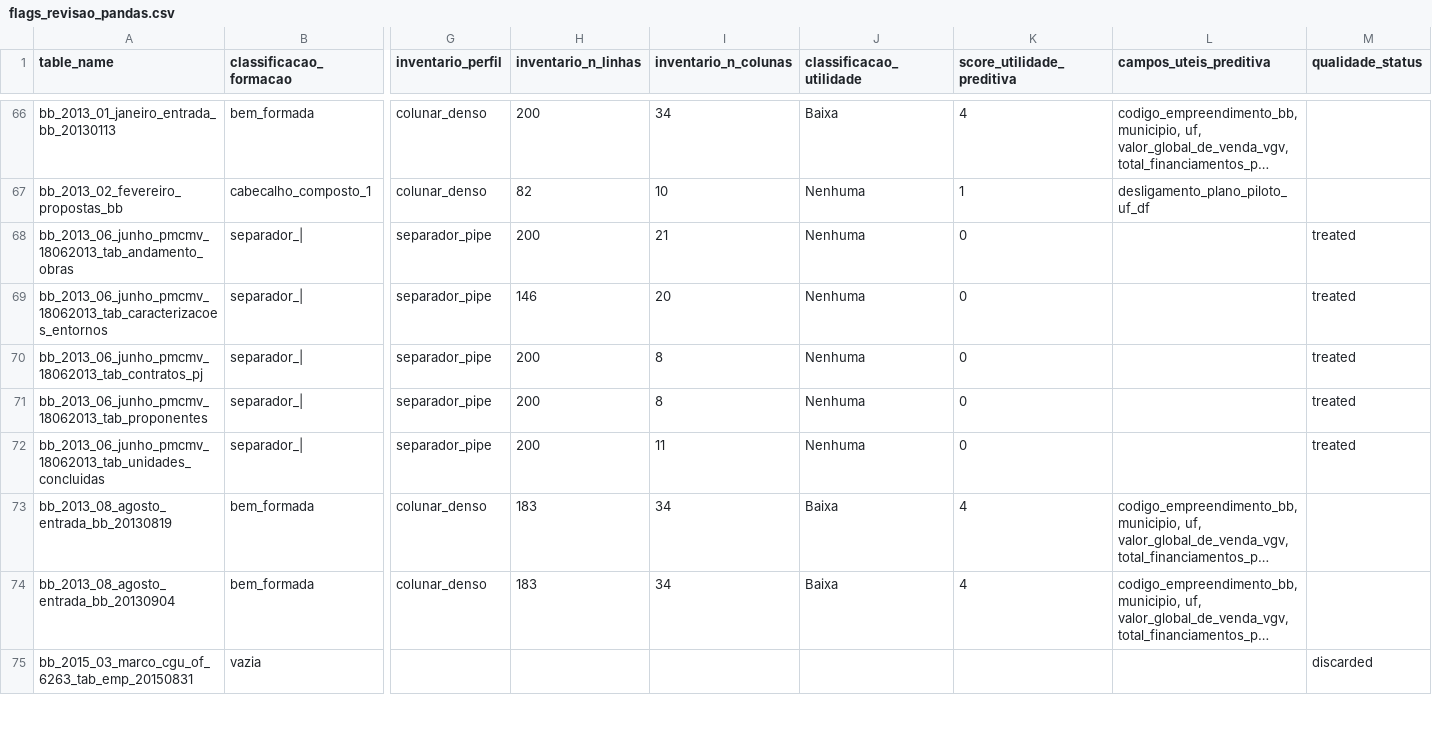
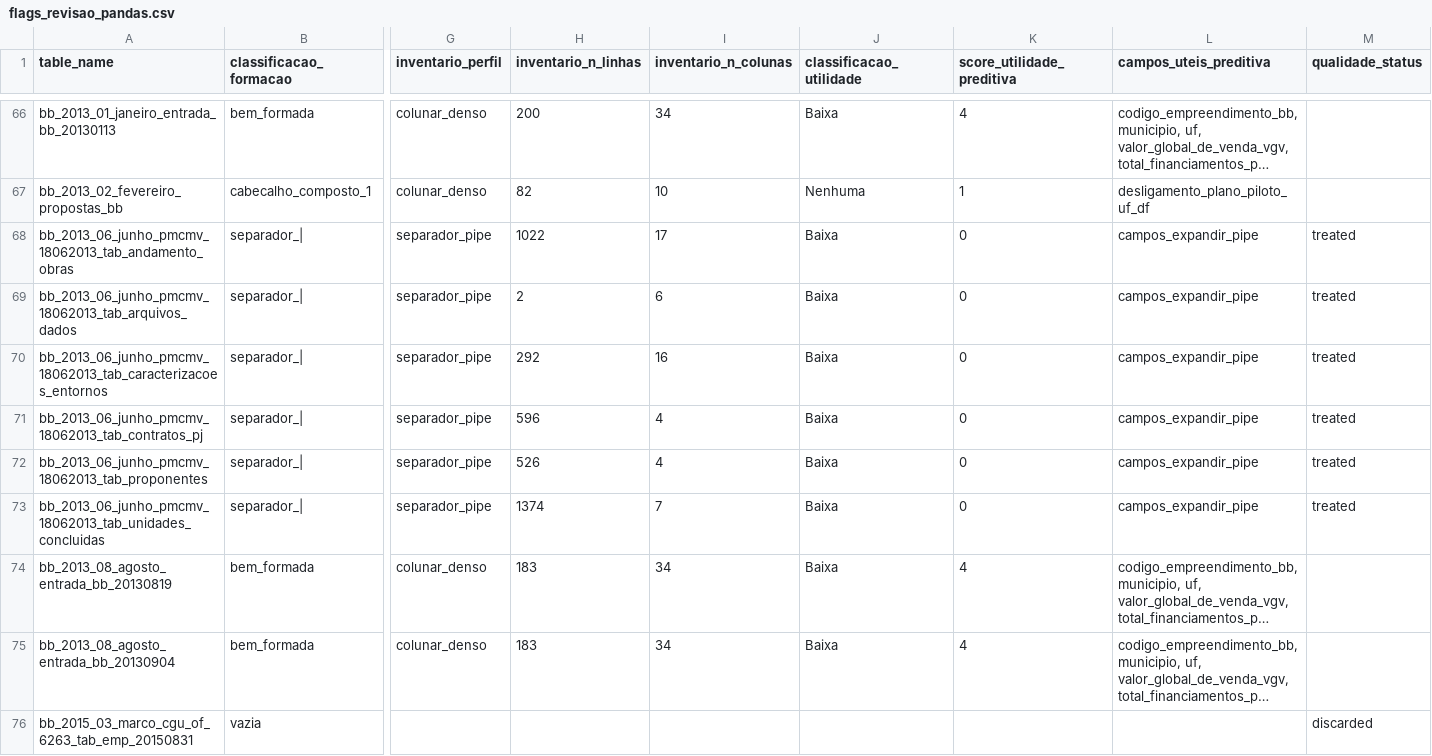
Before and after one commit to GovHub-br/data-application-cidades, a CSV file: data-science/dados-historicos-tratamento/docs/evidencias/revisao-classificacao-issue-96/flags_revisao_pandas.csv, drawn as a sheet; only a part is shown, gaps mark what is left out; long unchanged cells end in …; addresses are those after the commit; rows hold the shown columns only; the diff names each change by its address in the sheet, - before the commit and + after, or states it on an @@ line.

```diff
--- a/data-science/dados-historicos-tratamento/docs/evidencias/revisao-classificacao-issue-96/flags_revisao_pandas.csv
+++ b/data-science/dados-historicos-tratamento/docs/evidencias/revisao-classificacao-issue-96/flags_revisao_pandas.csv
-H68 (inventario_n_linhas): 200
+H68 (inventario_n_linhas): 1022
-I68 (inventario_n_colunas): 21
+I68 (inventario_n_colunas): 17
-J68 (classificacao_utilidade): Nenhuma
+J68 (classificacao_utilidade): Baixa
-L68 (campos_uteis_preditiva): (empty)
+L68 (campos_uteis_preditiva): campos_expandir_pipe
+row 69: bb_2013_06_junho_pmcmv_18062013_tab_arquivos_dados | separador_| | separador_pipe | 2 | 6 | Baixa | 0 | campos_expandir_pipe | treated
-H70 (inventario_n_linhas): 146
+H70 (inventario_n_linhas): 292
-I70 (inventario_n_colunas): 20
+I70 (inventario_n_colunas): 16
-J70:J73 (classificacao_utilidade): Nenhuma
+J70:J73 (classificacao_utilidade): Baixa
-L70:L73 (campos_uteis_preditiva): (empty)
+L70:L73 (campos_uteis_preditiva): campos_expandir_pipe
-H71 (inventario_n_linhas): 200
+H71 (inventario_n_linhas): 596
-I71:I72 (inventario_n_colunas): 8
+I71:I72 (inventario_n_colunas): 4
-H72 (inventario_n_linhas): 200
+H72 (inventario_n_linhas): 526
-H73 (inventario_n_linhas): 200
+H73 (inventario_n_linhas): 1374
-I73 (inventario_n_colunas): 11
+I73 (inventario_n_colunas): 7
```
Also changed, not shown: data-science/dados-historicos-tratamento/data/inventario_dados.csv, data-science/dados-historicos-tratamento/docs/evidencias/revisao-classificacao-issue-96/amostras_disponibilidade_pandas.csv, 27 other files.
